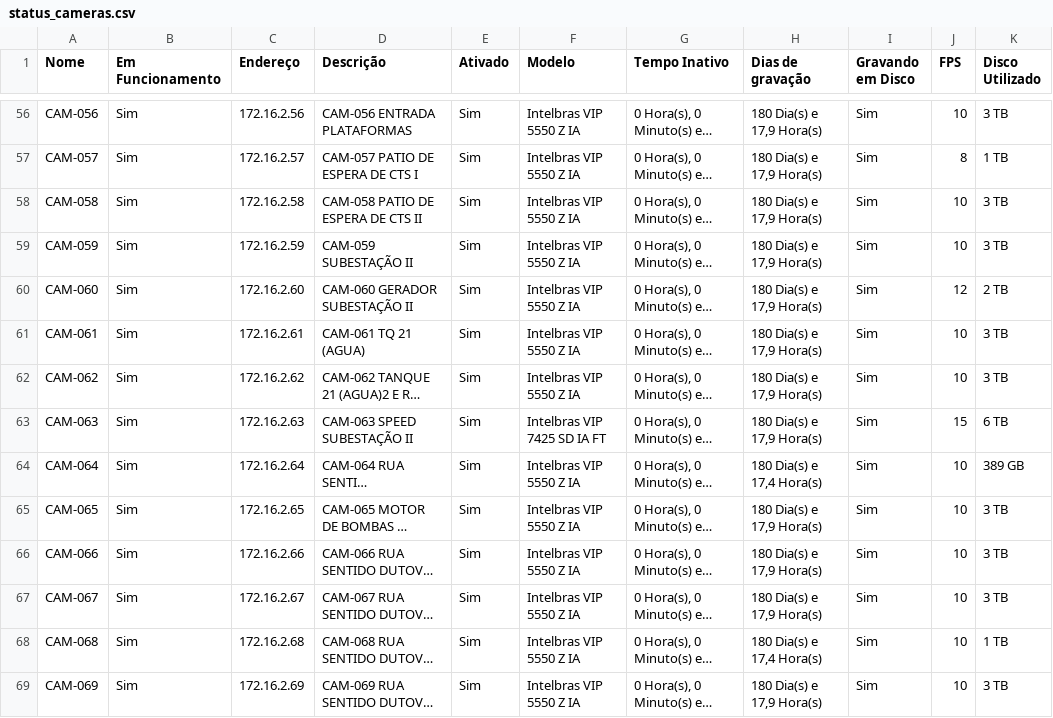
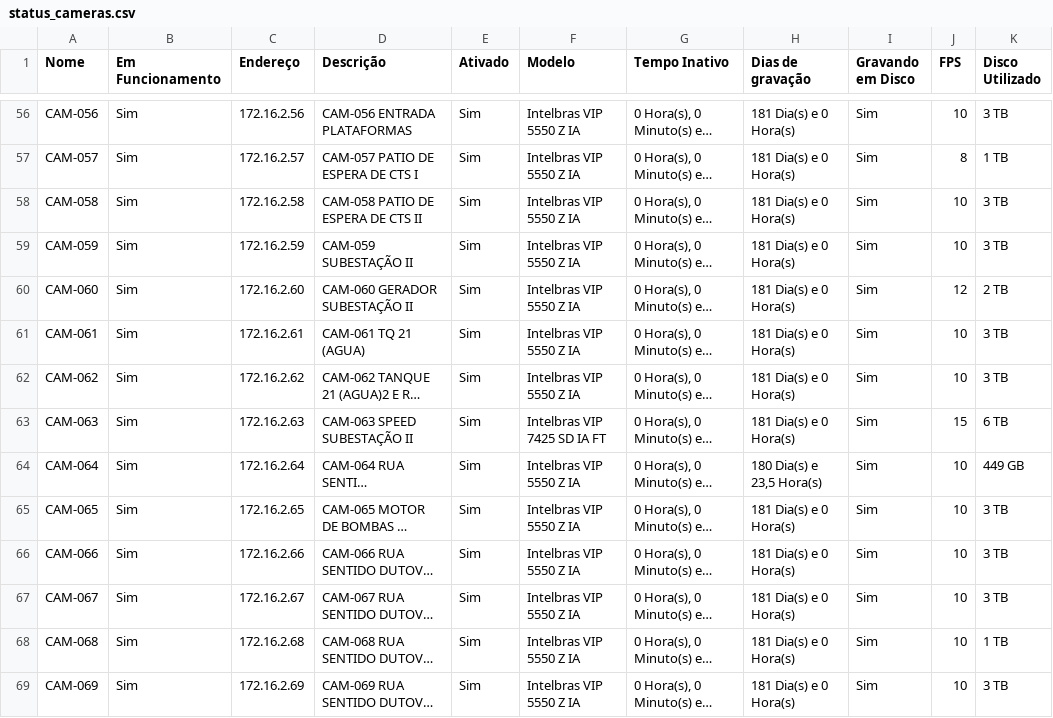
Before and after one commit to gayotecnologia/dashboard-cameras, a CSV file: status_cameras.csv, drawn as a sheet; only a part is shown, gaps mark what is left out; long unchanged cells end in …; the diff covers the shown part only; the diff names each change by its address in the sheet, - before the commit and + after, or states it on an @@ line.

```diff
--- a/status_cameras.csv
+++ b/status_cameras.csv
-H56:H63 (Dias de gravação): 180 Dia(s) e 17,9 Hora(s)
+H56:H63 (Dias de gravação): 181 Dia(s) e 0 Hora(s)
-H64 (Dias de gravação): 180 Dia(s) e 17,4 Hora(s)
+H64 (Dias de gravação): 180 Dia(s) e 23,5 Hora(s)
-K64 (Disco Utilizado): 389 GB
+K64 (Disco Utilizado): 449 GB
-H65:H67 (Dias de gravação): 180 Dia(s) e 17,9 Hora(s)
+H65:H67 (Dias de gravação): 181 Dia(s) e 0 Hora(s)
-H68 (Dias de gravação): 180 Dia(s) e 17,4 Hora(s)
+H68 (Dias de gravação): 181 Dia(s) e 0 Hora(s)
-H69 (Dias de gravação): 180 Dia(s) e 17,9 Hora(s)
+H69 (Dias de gravação): 181 Dia(s) e 0 Hora(s)
```
Also changed, not shown: 176 edited cells elsewhere in this file.
